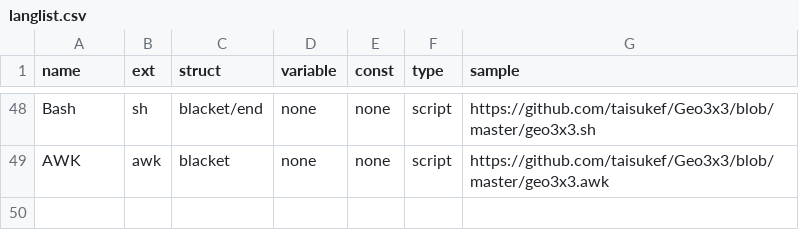
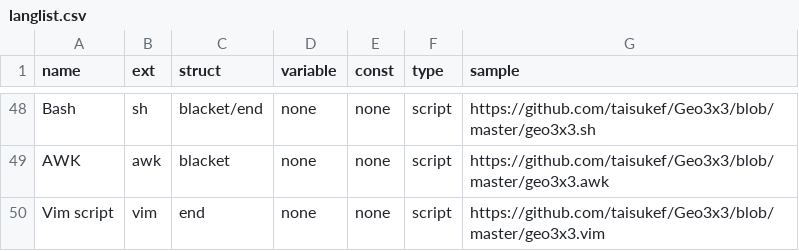
Before and after one commit to taisukef/Geo3x3, a CSV file: langlist.csv, drawn as a sheet; only a part is shown, gaps mark what is left out.

Commit message:
add Vim script

```diff
--- a/langlist.csv
+++ b/langlist.csv
@@ -49 +49,2 @@ Bash,sh,blacket/end,none,none,script,https://github.com/taisukef/Geo3x3/blob/mas
 AWK,awk,blacket,none,none,script,https://github.com/taisukef/Geo3x3/blob/master/geo3x3.awk
+Vim script,vim,end,none,none,script,https://github.com/taisukef/Geo3x3/blob/master/geo3x3.vim
```
Also changed, not shown: 3 other files.
